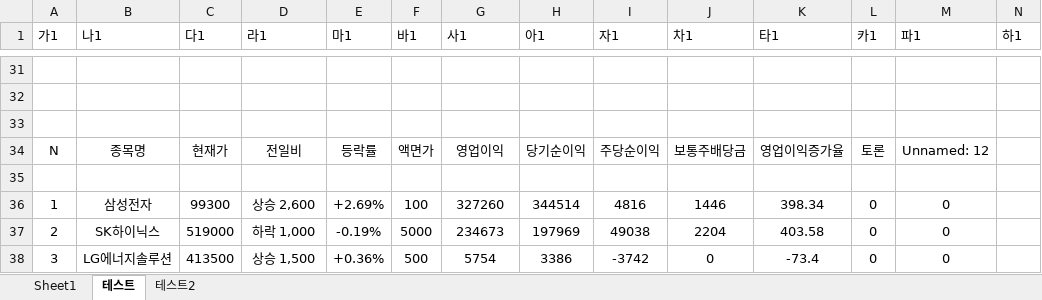
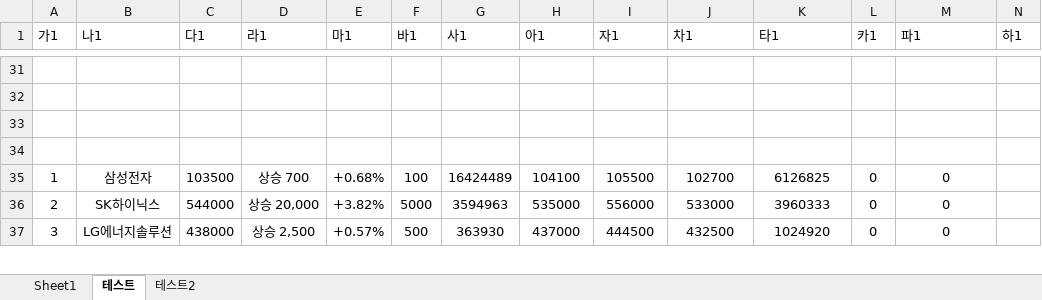
Before and after one commit to 918ab/zxc, an Excel workbook: dsadsa.xlsx, sheet 테스트, drawn as a sheet; only a part is shown, gaps mark what is left out; values as stored, in another font and other column widths than the file's, no borders; removed rows and columns are numbered as before the commit, all else as after; the diff covers the shown part only; the diff names each change by its address in the sheet, - before the commit and + after, or states it on an @@ line.

```diff
--- a/dsadsa.xlsx (sheet 테스트)
+++ b/dsadsa.xlsx (sheet 테스트)
-row 34: N | 종목명 | 현재가 | 전일비 | 등락률 | 액면가 | 영업이익 | 당기순이익 | 주당순이익 | 보통주배당금 | 영업이익증가율 | 토론 | Unnamed: 12
-C35 (다1): 99300
+C35 (다1): 103500
-D35 (라1): 상승 2,600
+D35 (라1): 상승 700
-E35 (마1): +2.69%
+E35 (마1): +0.68%
-G35 (사1): 327260
+G35 (사1): 16424489
-H35 (아1): 344514
+H35 (아1): 104100
-I35 (자1): 4816
+I35 (자1): 105500
-J35 (차1): 1446
+J35 (차1): 102700
-K35 (타1): 398.34
+K35 (타1): 6126825
-C36 (다1): 519000
+C36 (다1): 544000
-D36 (라1): 하락 1,000
+D36 (라1): 상승 20,000
-E36 (마1): -0.19%
+E36 (마1): +3.82%
-G36 (사1): 234673
+G36 (사1): 3594963
-H36 (아1): 197969
+H36 (아1): 535000
-I36 (자1): 49038
+I36 (자1): 556000
-J36 (차1): 2204
+J36 (차1): 533000
-K36 (타1): 403.58
+K36 (타1): 3960333
-C37 (다1): 413500
+C37 (다1): 438000
-D37 (라1): 상승 1,500
+D37 (라1): 상승 2,500
-E37 (마1): +0.36%
+E37 (마1): +0.57%
-G37 (사1): 5754
+G37 (사1): 363930
-H37 (아1): 3386
+H37 (아1): 437000
-I37 (자1): -3742
+I37 (자1): 444500
-J37 (차1): 0
+J37 (차1): 432500
-K37 (타1): -73.4
+K37 (타1): 1024920
```
Also changed, not shown: 15 added rows, 15 removed rows, 252 edited cells and row numbers in column A elsewhere in this sheet, 34 other files.
